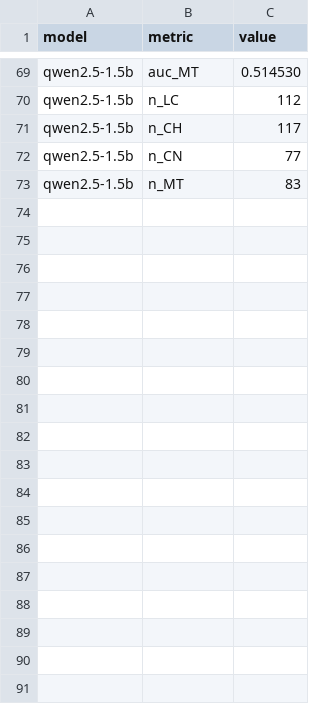
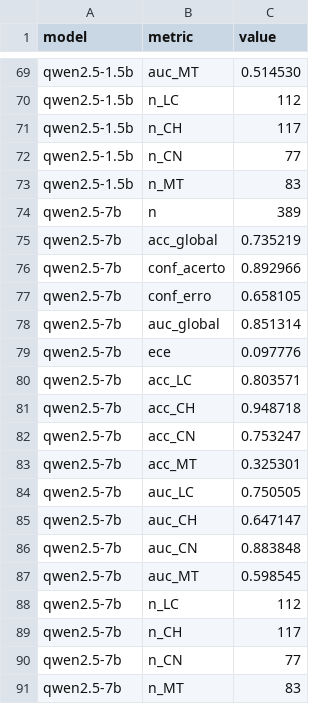
Before and after one commit to MatheusUema/classificador-quest-es, a CSV file: data/maritaca/comparativo_modelos.csv, drawn as a sheet; only a part is shown, gaps mark what is left out; the diff names each change by its address in the sheet, - before the commit and + after, or states it on an @@ line.

Commit message:
Adiciona tier servidor (Qwen2.5-7B): CSV + comparativo 5 modelos + secao 6 no doc 03

```diff
--- a/data/maritaca/comparativo_modelos.csv
+++ b/data/maritaca/comparativo_modelos.csv
+row 74: qwen2.5-7b | n | 389
+row 75: qwen2.5-7b | acc_global | 0.735219
+row 76: qwen2.5-7b | conf_acerto | 0.892966
+row 77: qwen2.5-7b | conf_erro | 0.658105
+row 78: qwen2.5-7b | auc_global | 0.851314
+row 79: qwen2.5-7b | ece | 0.097776
+row 80: qwen2.5-7b | acc_LC | 0.803571
+row 81: qwen2.5-7b | acc_CH | 0.948718
+row 82: qwen2.5-7b | acc_CN | 0.753247
+row 83: qwen2.5-7b | acc_MT | 0.325301
+row 84: qwen2.5-7b | auc_LC | 0.750505
+row 85: qwen2.5-7b | auc_CH | 0.647147
+row 86: qwen2.5-7b | auc_CN | 0.883848
+row 87: qwen2.5-7b | auc_MT | 0.598545
+row 88: qwen2.5-7b | n_LC | 112
+row 89: qwen2.5-7b | n_CH | 117
+row 90: qwen2.5-7b | n_CN | 77
+row 91: qwen2.5-7b | n_MT | 83
```
Also changed, not shown: 4 other files.
